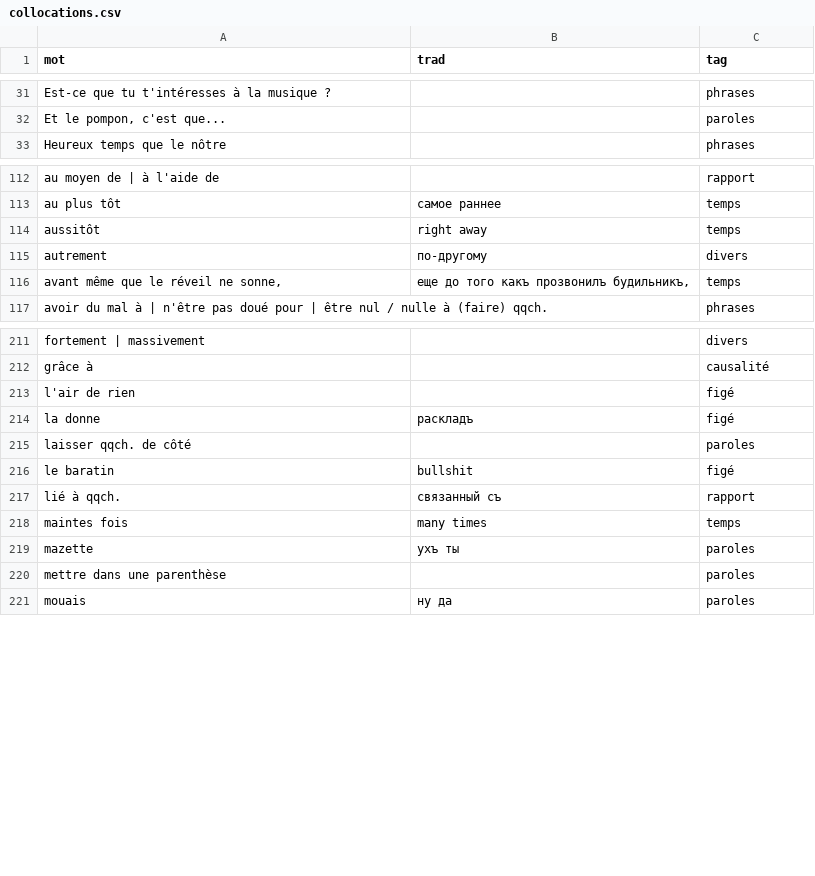
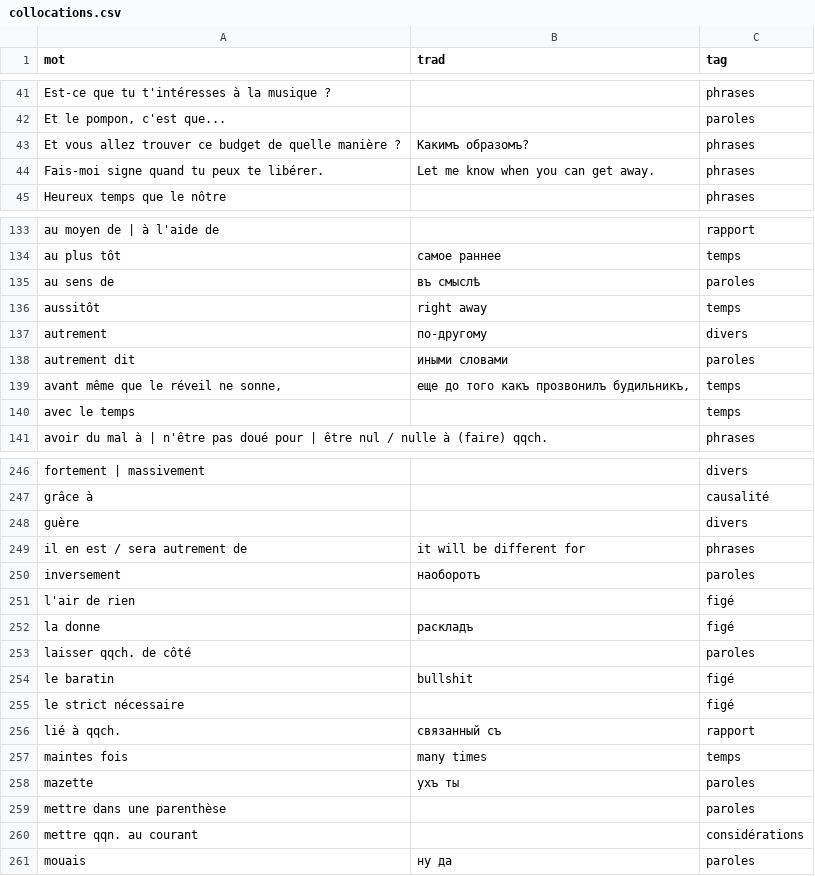
Before and after one commit to sologuboved/fr_collocations, a CSV file: collocations.csv, drawn as a sheet; only a part is shown, gaps mark what is left out; the diff covers the shown part only; the diff names each change by its address in the sheet, - before the commit and + after, or states it on an @@ line.

```diff
--- a/collocations.csv
+++ b/collocations.csv
+row 43: Et vous allez trouver ce budget de quelle manière ? | Какимъ образомъ? | phrases
+row 44: Fais-moi signe quand tu peux te libérer. | Let me know when you can get away. | phrases
+row 135: au sens de | въ смыслѣ | paroles
+row 138: autrement dit | иными словами | paroles
+row 140: avec le temps |  | temps
+row 248: guère |  | divers
+row 249: il en est / sera autrement de | it will be different for | phrases
+row 250: inversement | наоборотъ | paroles
+row 255: le strict nécessaire |  | figé
+row 260: mettre qqn. au courant |  | considérations
```
Also changed, not shown: 56 added rows, 1 removed row and 7 edited cells elsewhere in this file, 2 other files.
